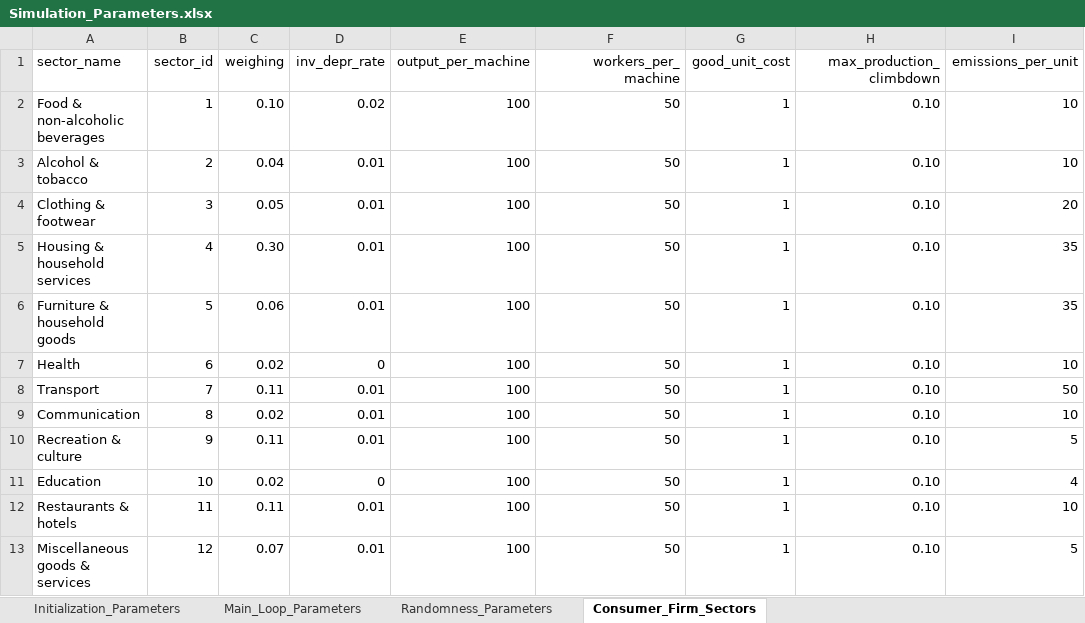
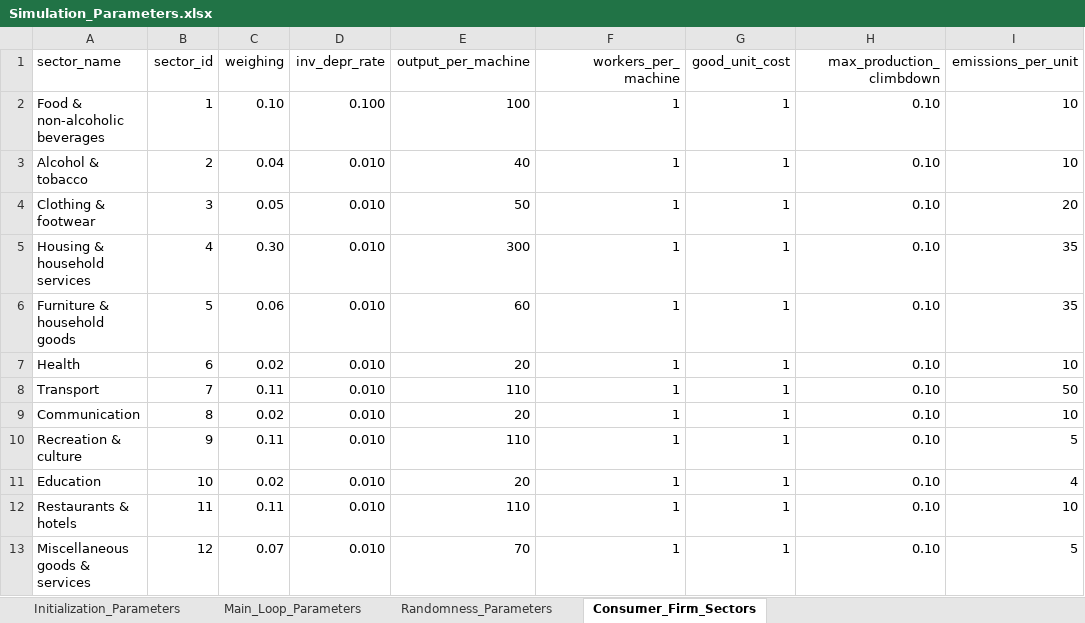
Before and after one commit to feyzijan/Vulcan, an Excel workbook: InitializationData/Simulation_Parameters.xlsx, sheet Consumer_Firm_Sectors, drawn as a sheet; only a part is shown; values as stored, in another font and other column widths than the file's, no borders; the diff names each change by its address in the sheet, - before the commit and + after, or states it on an @@ line.

Commit message:
Simplify and fix firm initialization

```diff
--- a/InitializationData/Simulation_Parameters.xlsx (sheet Consumer_Firm_Sectors)
+++ b/InitializationData/Simulation_Parameters.xlsx (sheet Consumer_Firm_Sectors)
-D2 (inv_depr_rate): 0.02
+D2 (inv_depr_rate): 0.100
-F2:F13 (workers_per_machine): 50
+F2:F13 (workers_per_machine): 1
-D3:D6 (inv_depr_rate): 0.01
+D3:D6 (inv_depr_rate): 0.010
-E3 (output_per_machine): 100
+E3 (output_per_machine): 40
-E4 (output_per_machine): 100
+E4 (output_per_machine): 50
-E5 (output_per_machine): 100
+E5 (output_per_machine): 300
-E6 (output_per_machine): 100
+E6 (output_per_machine): 60
-D7 (inv_depr_rate): 0
+D7 (inv_depr_rate): 0.010
-E7 (output_per_machine): 100
+E7 (output_per_machine): 20
-D8:D10 (inv_depr_rate): 0.01
+D8:D10 (inv_depr_rate): 0.010
-E8 (output_per_machine): 100
+E8 (output_per_machine): 110
-E9 (output_per_machine): 100
+E9 (output_per_machine): 20
-E10 (output_per_machine): 100
+E10 (output_per_machine): 110
-D11 (inv_depr_rate): 0
+D11 (inv_depr_rate): 0.010
-E11 (output_per_machine): 100
+E11 (output_per_machine): 20
-D12:D13 (inv_depr_rate): 0.01
+D12:D13 (inv_depr_rate): 0.010
-E12 (output_per_machine): 100
+E12 (output_per_machine): 110
-E13 (output_per_machine): 100
+E13 (output_per_machine): 70
```
Also changed, not shown: sheet Initialization_Parameters, sheet Main_Loop_Parameters, 16 other files.
